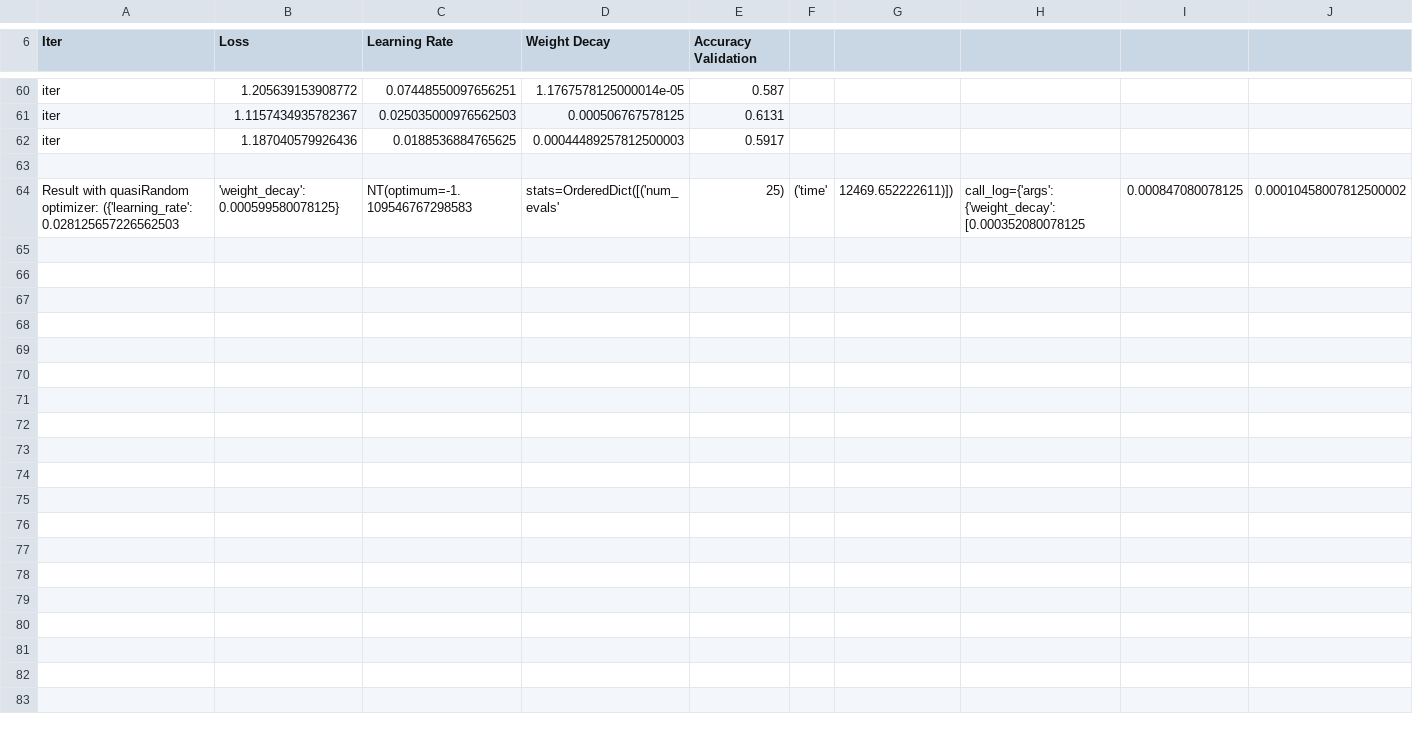
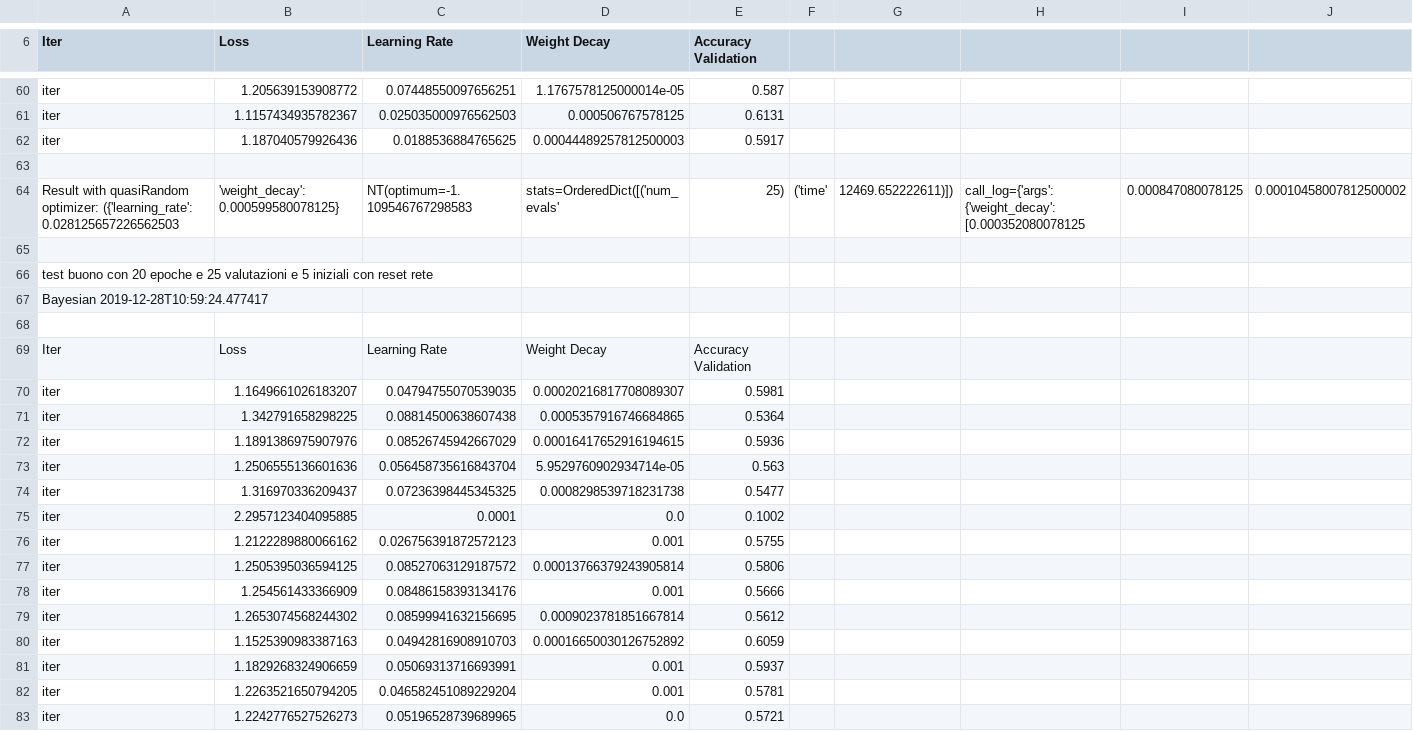
Before and after one commit to iacopoerpichini/OptimizationMethods, a CSV file: result.csv, drawn as a sheet; only a part is shown, gaps mark what is left out; rows hold the shown columns only; the diff covers the shown part only; the diff names each change by its address in the sheet, - before the commit and + after, or states it on an @@ line.

```diff
--- a/result.csv
+++ b/result.csv
+row 65: (empty)
+row 66: test buono con 20 epoche e 25 valutazioni e 5 iniziali con reset rete
+row 67: Bayesian 2019-12-28T10:59:24.477417
+row 68: (empty)
+row 69: Iter | Loss | Learning Rate | Weight Decay | Accuracy Validation
+row 70: iter | 1.1649661026183207 | 0.04794755070539035 | 0.00020216817708089307 | 0.5981
+row 71: iter | 1.342791658298225 | 0.08814500638607438 | 0.0005357916746684865 | 0.5364
+row 72: iter | 1.1891386975907976 | 0.08526745942667029 | 0.00016417652916194615 | 0.5936
+row 73: iter | 1.2506555136601636 | 0.056458735616843704 | 5.9529760902934714e-05 | 0.563
+row 74: iter | 1.316970336209437 | 0.07236398445345325 | 0.0008298539718231738 | 0.5477
+row 75: iter | 2.2957123404095885 | 0.0001 | 0.0 | 0.1002
+row 76: iter | 1.2122289880066162 | 0.026756391872572123 | 0.001 | 0.5755
+row 77: iter | 1.2505395036594125 | 0.08527063129187572 | 0.00013766379243905814 | 0.5806
+row 78: iter | 1.254561433366909 | 0.08486158393134176 | 0.001 | 0.5666
+row 79: iter | 1.2653074568244302 | 0.08599941632156695 | 0.0009023781851667814 | 0.5612
+row 80: iter | 1.1525390983387163 | 0.04942816908910703 | 0.00016650030126752892 | 0.6059
+row 81: iter | 1.1829268324906659 | 0.05069313716693991 | 0.001 | 0.5937
+row 82: iter | 1.2263521650794205 | 0.046582451089229204 | 0.001 | 0.5781
+row 83: iter | 1.2242776527526273 | 0.05196528739689965 | 0.0 | 0.5721
```
Also changed, not shown: 9 added rows elsewhere in this file, 3 other files.
